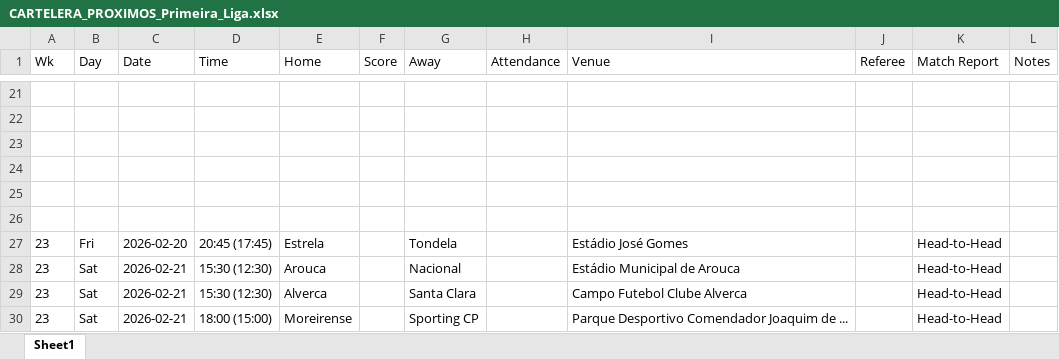
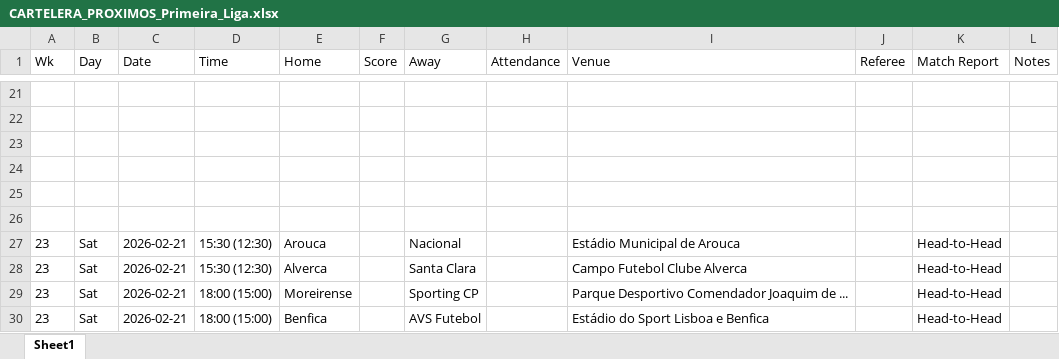
Before and after one commit to InsideBet/picks-top-web, an Excel workbook: datos_fbref/CARTELERA_PROXIMOS_Primeira_Liga.xlsx, sheet Sheet1, drawn as a sheet; only a part is shown, gaps mark what is left out; the shorter side is filled out with more unchanged rows; values as stored, in another font and other column widths than the file's, no borders; the diff names each change by its address in the sheet, - before the commit and + after, or states it on an @@ line.

```diff
--- a/datos_fbref/CARTELERA_PROXIMOS_Primeira_Liga.xlsx (sheet Sheet1)
+++ b/datos_fbref/CARTELERA_PROXIMOS_Primeira_Liga.xlsx (sheet Sheet1)
-row 27: 23 | Fri | 2026-02-20 | 20:45 (17:45) | Estrela |  | Tondela |  | Estádio José Gomes |  | Head-to-Head
```
Also changed, not shown: datos_fbref/CARTELERA_PROXIMOS_Bundesliga.xlsx, datos_fbref/CARTELERA_PROXIMOS_Eredivisie.xlsx, 21 other files.
